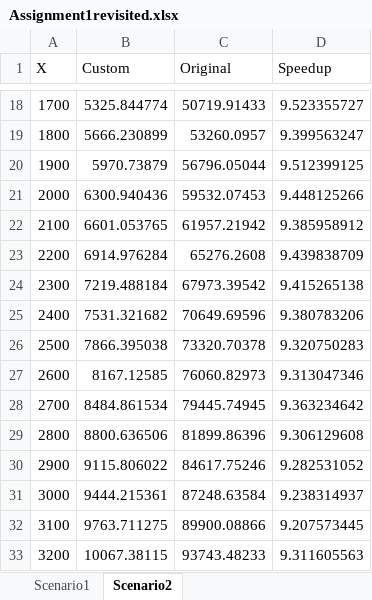
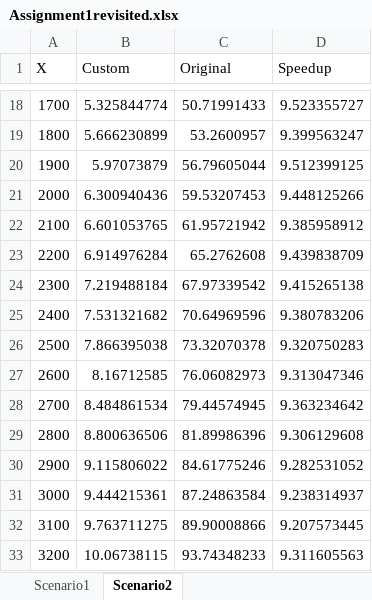
Before and after one commit to Torkelz/GameEngine, an Excel workbook: GameEngine/Assignment1revisited.xlsx, sheet Scenario2, drawn as a sheet; only a part is shown, gaps mark what is left out; values as stored, in another font and other column widths than the file's, no borders; charts and pictures not drawn; the diff covers the shown part only; the diff names each change by its address in the sheet, - before the commit and + after, or states it on an @@ line.

```diff
--- a/GameEngine/Assignment1revisited.xlsx (sheet Scenario2)
+++ b/GameEngine/Assignment1revisited.xlsx (sheet Scenario2)
-B18 (Custom): 5325.844774
+B18 (Custom): 5.325844774
-C18 (Original): 50719.91433
+C18 (Original): 50.71991433
-B19 (Custom): 5666.230899
+B19 (Custom): 5.666230899
-C19 (Original): 53260.0957
+C19 (Original): 53.2600957
-B20 (Custom): 5970.73879
+B20 (Custom): 5.97073879
-C20 (Original): 56796.05044
+C20 (Original): 56.79605044
-B21 (Custom): 6300.940436
+B21 (Custom): 6.300940436
-C21 (Original): 59532.07453
+C21 (Original): 59.53207453
-B22 (Custom): 6601.053765
+B22 (Custom): 6.601053765
-C22 (Original): 61957.21942
+C22 (Original): 61.95721942
-B23 (Custom): 6914.976284
+B23 (Custom): 6.914976284
-C23 (Original): 65276.2608
+C23 (Original): 65.2762608
-B24 (Custom): 7219.488184
+B24 (Custom): 7.219488184
-C24 (Original): 67973.39542
+C24 (Original): 67.97339542
-B25 (Custom): 7531.321682
+B25 (Custom): 7.531321682
-C25 (Original): 70649.69596
+C25 (Original): 70.64969596
-B26 (Custom): 7866.395038
+B26 (Custom): 7.866395038
-C26 (Original): 73320.70378
+C26 (Original): 73.32070378
-B27 (Custom): 8167.12585
+B27 (Custom): 8.16712585
-C27 (Original): 76060.82973
+C27 (Original): 76.06082973
-B28 (Custom): 8484.861534
+B28 (Custom): 8.484861534
-C28 (Original): 79445.74945
+C28 (Original): 79.44574945
-B29 (Custom): 8800.636506
+B29 (Custom): 8.800636506
-C29 (Original): 81899.86396
+C29 (Original): 81.89986396
-B30 (Custom): 9115.806022
+B30 (Custom): 9.115806022
-C30 (Original): 84617.75246
+C30 (Original): 84.61775246
-B31 (Custom): 9444.215361
+B31 (Custom): 9.444215361
-C31 (Original): 87248.63584
+C31 (Original): 87.24863584
-B32 (Custom): 9763.711275
+B32 (Custom): 9.763711275
-C32 (Original): 89900.08866
+C32 (Original): 89.90008866
-B33 (Custom): 10067.38115
+B33 (Custom): 10.06738115
-C33 (Original): 93743.48233
+C33 (Original): 93.74348233
```
Also changed, not shown: 32 edited cells elsewhere in this sheet, sheet Scenario1, charts or pictures, 9 other files.
